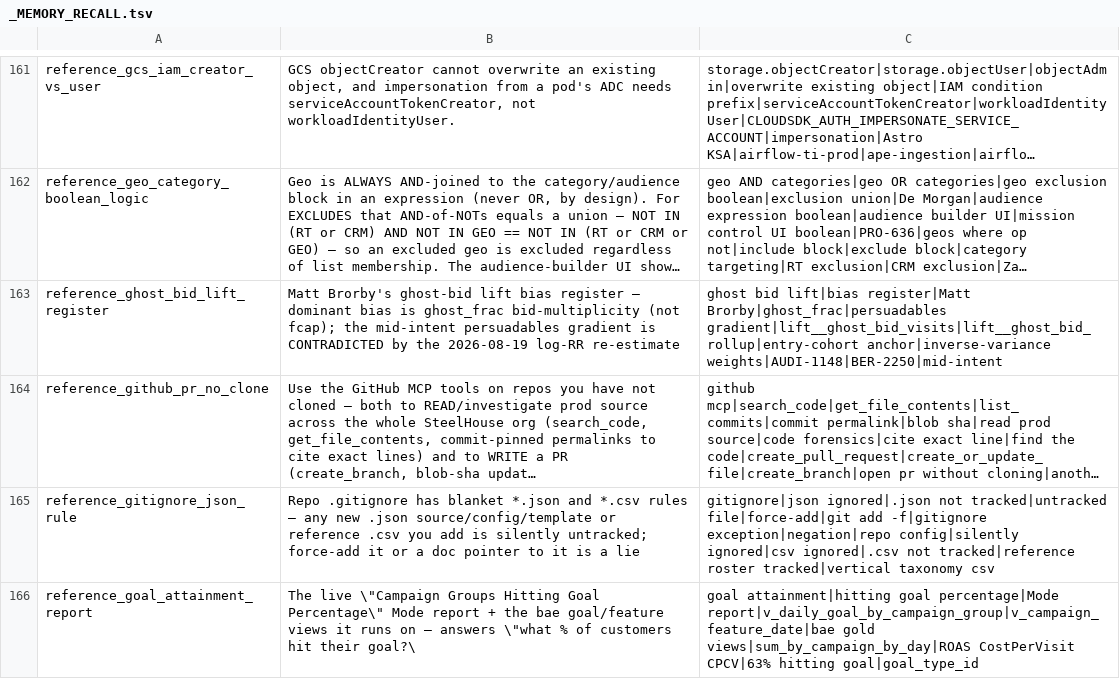
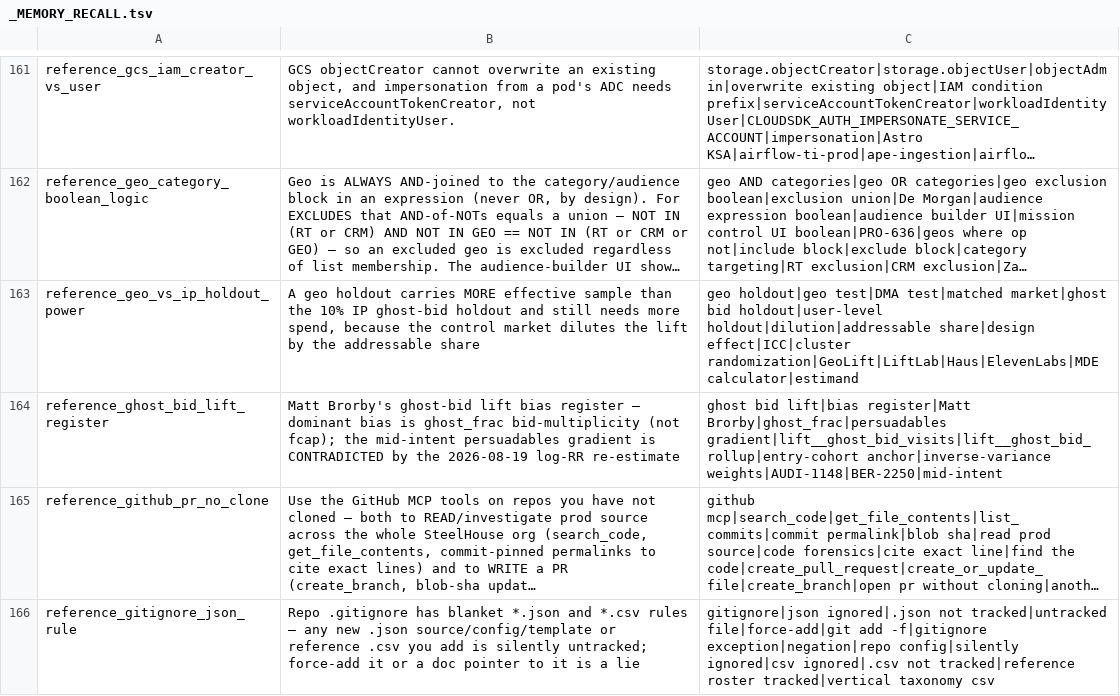
Before and after one commit to mdunn-mntn/malachi-workspace, a TSV file: knowledge/_MEMORY_RECALL.tsv, drawn as a sheet; only a part is shown, gaps mark what is left out; the shorter side is filled out with more unchanged rows; long unchanged cells end in …; the diff names each change by its address in the sheet, - before the commit and + after, or states it on an @@ line.

Commit message:
AUDI-1213: geo vs IP holdout head-to-head, correct the shipped gate
Does a geo holdout need less spend than the ghost-bid one? The scale
premise holds, the conclusion does not. Geo carries more effective
sample, then dilutes the lift by the addressable share, so required
sample goes as one over that share squared.

experimentation.md gains the comparison and reconciles its geo ranking
against its power line.

Two surfaces still gated at 9-11%, now 7-11.

```diff
--- a/knowledge/_MEMORY_RECALL.tsv
+++ b/knowledge/_MEMORY_RECALL.tsv
+row 163: reference_geo_vs_ip_holdout_power | A geo holdout carries MORE effective sample than the 10% IP ghost-bid holdout and still needs more spend, because the control market dilutes the lift by the addressable share | geo holdout|geo test|DMA test|matched market|ghost bid holdout|user-level holdout|dilution|addressable share|design effect|ICC|cluster randomization|GeoLift|LiftLab|Haus|ElevenLabs|MDE calculator|estimand
```
Also changed, not shown: 8 other files.
